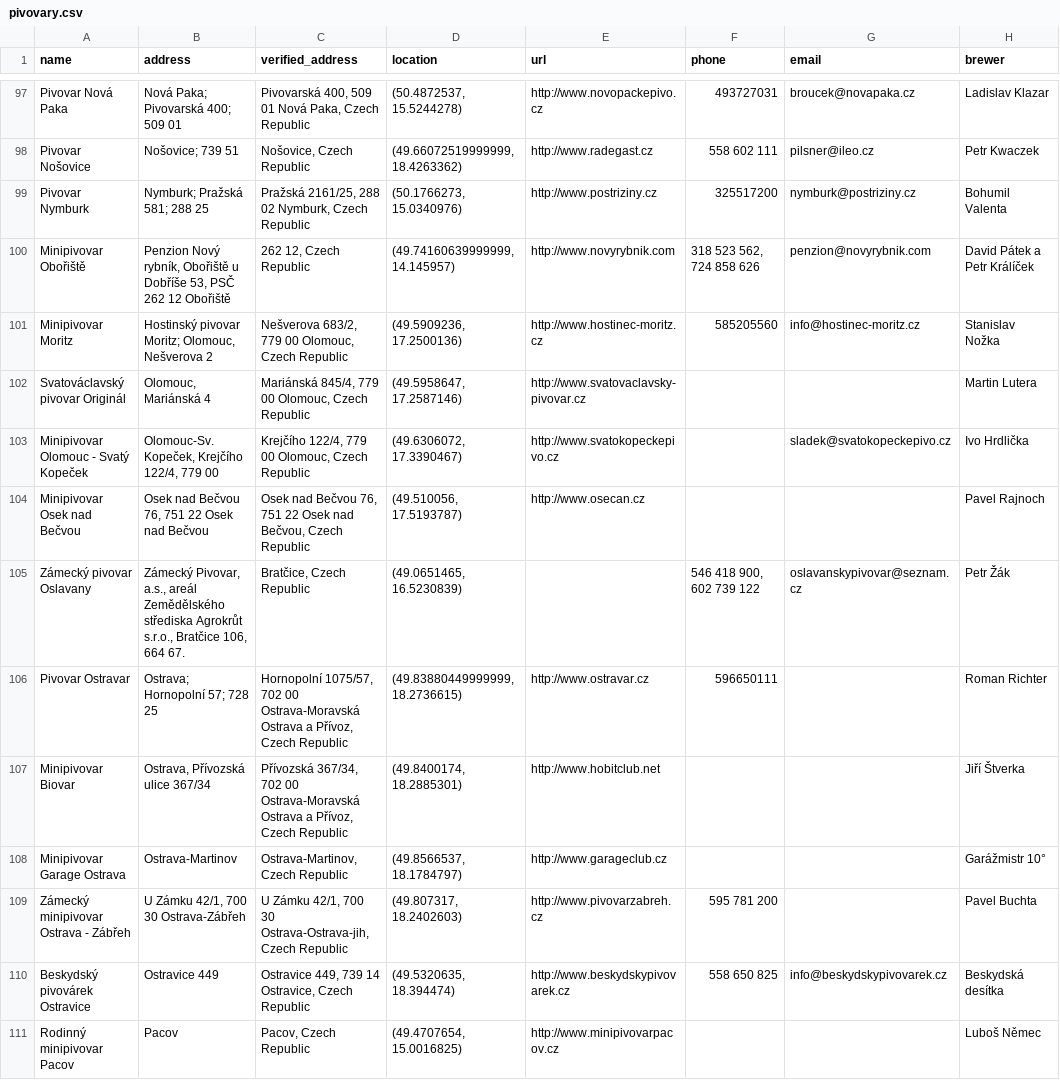
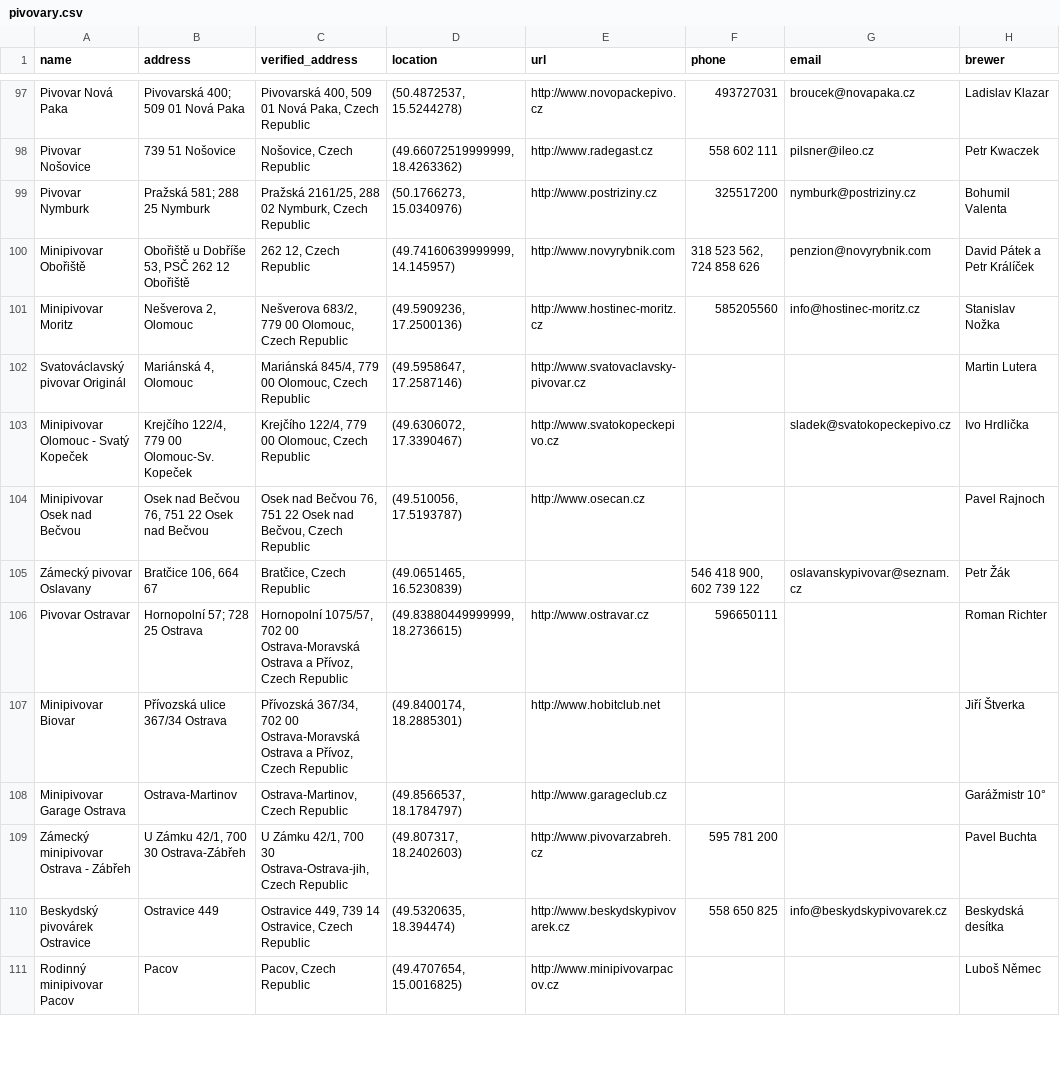
Before and after one commit to izderadicka/myplaces, a CSV file: myplaces/test_cases/pivovary.csv, drawn as a sheet; only a part is shown, gaps mark what is left out; the diff covers the shown part only; the diff names each change by its address in the sheet, - before the commit and + after, or states it on an @@ line.

```diff
--- a/myplaces/test_cases/pivovary.csv
+++ b/myplaces/test_cases/pivovary.csv
-B97 (address): Nová Paka; Pivovarská 400; 509 01
+B97 (address): Pivovarská 400; 509 01 Nová Paka
-B98 (address): Nošovice; 739 51
+B98 (address): 739 51 Nošovice
-B99 (address): Nymburk; Pražská 581; 288 25
+B99 (address): Pražská 581; 288 25 Nymburk
-B100 (address): Penzion Nový rybník, Obořiště u…
+B100 (address): Obořiště u…
-B101 (address): Hostinský pivovar Moritz; Olomouc, Nešverova 2
+B101 (address): Nešverova 2, Olomouc
-B102 (address): Olomouc, Mariánská 4
+B102 (address): Mariánská 4, Olomouc
-B103 (address): Olomouc-Sv. Kopeček, Krejčího 122/4, 779 00
+B103 (address): Krejčího 122/4, 779 00 Olomouc-Sv. Kopeček
-B105 (address): Zámecký Pivovar, a.s., areál Zemědělského střediska Agrokrůt s.r.o., Bratčice 106, 664 67.
+B105 (address): Bratčice 106, 664 67
-B106 (address): Ostrava; Hornopolní 57; 728 25
+B106 (address): Hornopolní 57; 728 25 Ostrava
-B107 (address): Ostrava, Přívozská ulice 367/34
+B107 (address): Přívozská ulice 367/34 Ostrava
```
Also changed, not shown: 99 edited cells elsewhere in this file, 28 other files.
